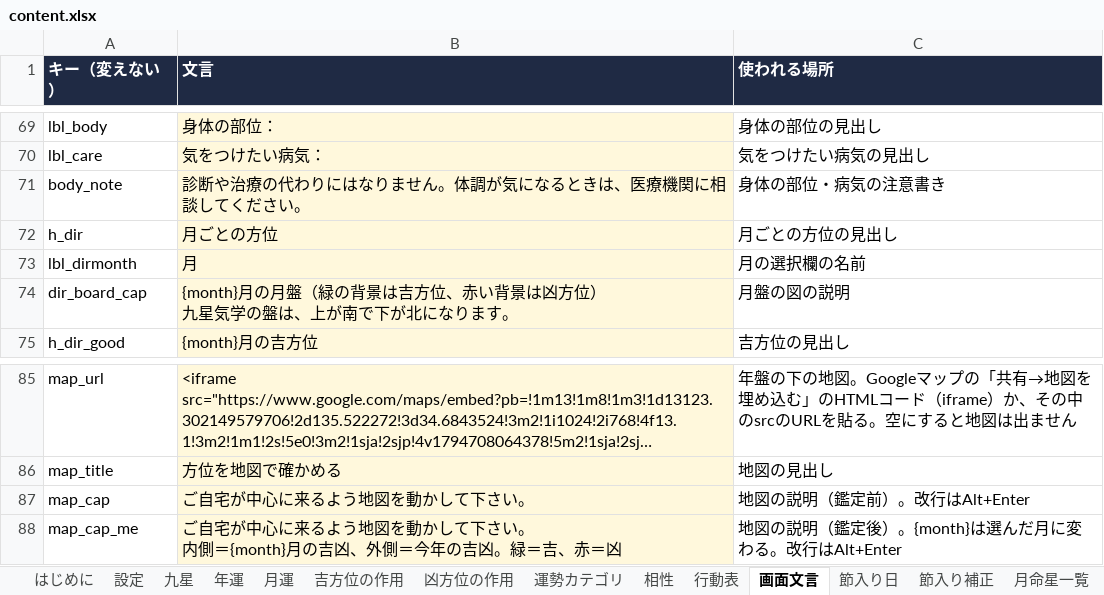
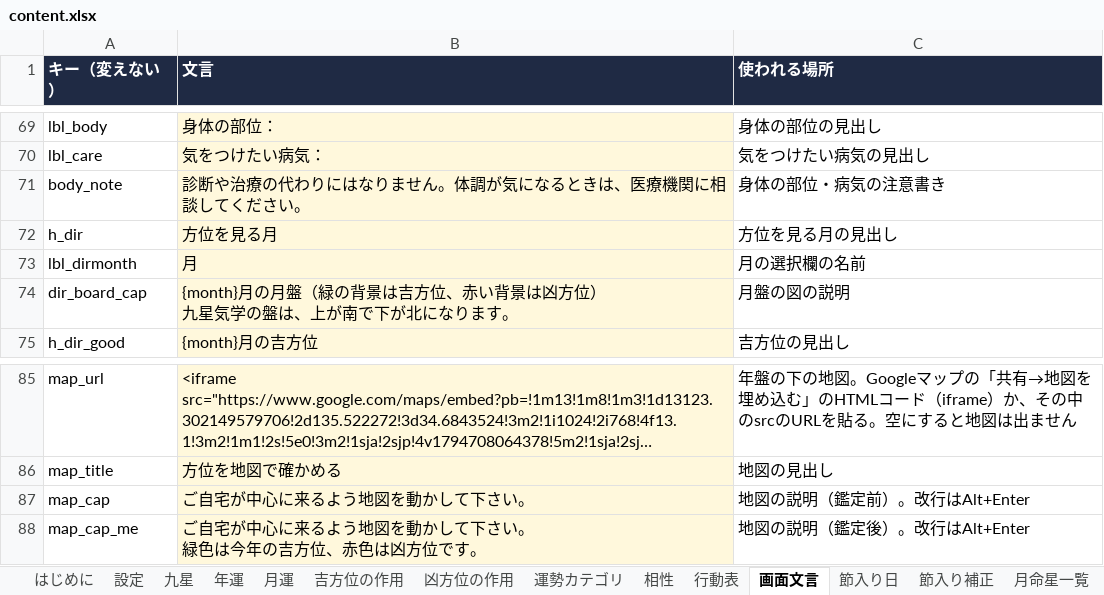
Before and after one commit to chungkyuhum/kigaku, an Excel workbook: content.xlsx, sheet 画面文言, drawn as a sheet; only a part is shown, gaps mark what is left out; long unchanged cells end in …; values as stored, in another font and other column widths than the file's, no borders; charts and pictures not drawn; ↵ is a line break in a cell; the diff names each change by its address in the sheet, - before the commit and + after, or states it on an @@ line.

Commit message:
「方位を見る月」に変更

```diff
--- a/content.xlsx (sheet 画面文言)
+++ b/content.xlsx (sheet 画面文言)
-B72 (文言): 月ごとの方位
+B72 (文言): 方位を見る月
-C72 (使われる場所): 月ごとの方位の見出し
+C72 (使われる場所): 方位を見る月の見出し
-B88 (文言): …さい。 ↵ 内側＝{month}月の吉凶、外側＝今年の吉凶。緑＝吉、赤＝凶
+B88 (文言): …さい。 ↵ 緑色は今年の吉方位、赤色は凶方位です。
-C88 (使われる場所): 地図の説明（鑑定後）。{month}は選んだ月に変わる。改行はAlt+Enter
+C88 (使われる場所): 地図の説明（鑑定後）。改行はAlt+Enter
```
Also changed, not shown: charts or pictures.
